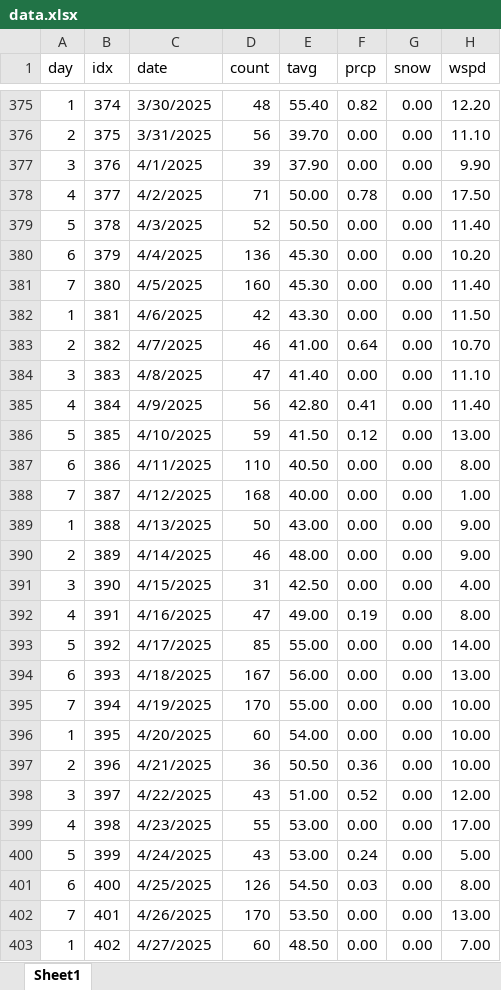
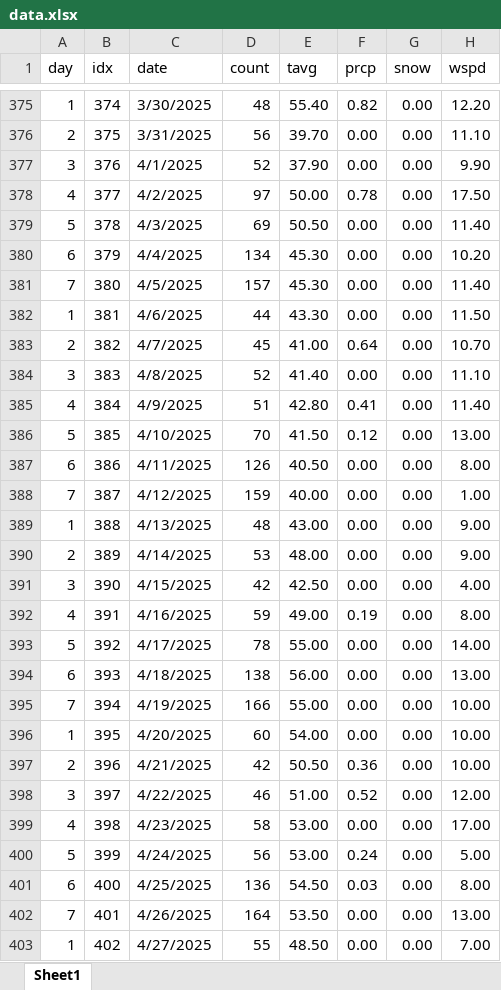
Before and after one commit to acard6/swe_dev, an Excel workbook: restaurant_analytics/data.xlsx, sheet Sheet1, drawn as a sheet; only a part is shown, gaps mark what is left out; values as stored, in another font and other column widths than the file's, no borders; the diff covers the shown part only; the diff names each change by its address in the sheet, - before the commit and + after, or states it on an @@ line.

```diff
--- a/restaurant_analytics/data.xlsx (sheet Sheet1)
+++ b/restaurant_analytics/data.xlsx (sheet Sheet1)
-D377 (count): 39
+D377 (count): 52
-D378 (count): 71
+D378 (count): 97
-D379 (count): 52
+D379 (count): 69
-D380 (count): 136
+D380 (count): 134
-D381 (count): 160
+D381 (count): 157
-D382 (count): 42
+D382 (count): 44
-D383 (count): 46
+D383 (count): 45
-D384 (count): 47
+D384 (count): 52
-D385 (count): 56
+D385 (count): 51
-D386 (count): 59
+D386 (count): 70
-D387 (count): 110
+D387 (count): 126
-D388 (count): 168
+D388 (count): 159
-D389 (count): 50
+D389 (count): 48
-D390 (count): 46
+D390 (count): 53
-D391 (count): 31
+D391 (count): 42
-D392 (count): 47
+D392 (count): 59
-D393 (count): 85
+D393 (count): 78
-D394 (count): 167
+D394 (count): 138
-D395 (count): 170
+D395 (count): 166
-D397 (count): 36
+D397 (count): 42
-D398 (count): 43
+D398 (count): 46
-D399 (count): 55
+D399 (count): 58
-D400 (count): 43
+D400 (count): 56
-D401 (count): 126
+D401 (count): 136
-D402 (count): 170
+D402 (count): 164
-D403 (count): 60
+D403 (count): 55
```
Also changed, not shown: 5 edited cells elsewhere in this sheet, 1 other file.
